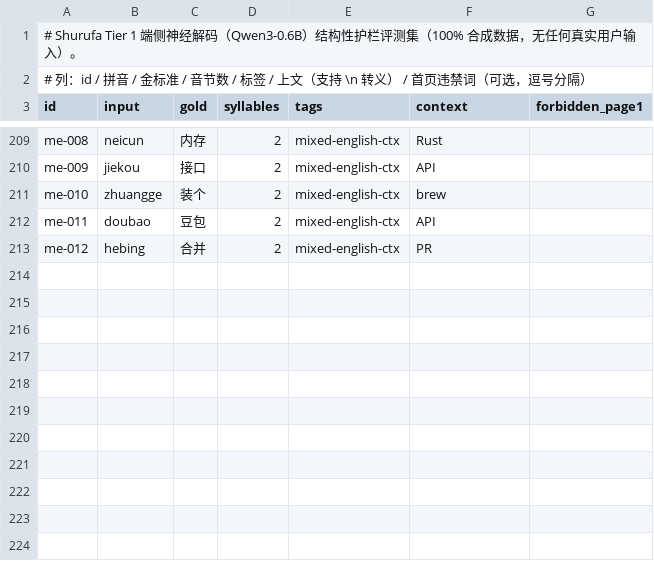
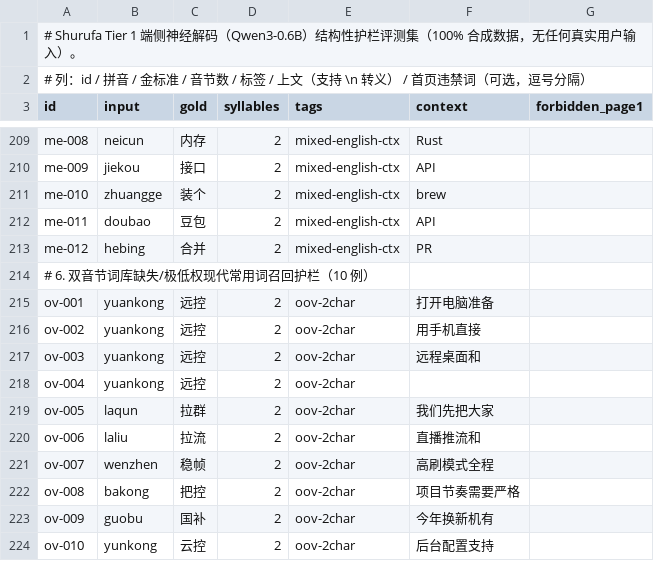
Before and after one commit to Unintendedz/shurufa, a TSV file: resources/eval/shurufa-tier1-guardrails-v1.tsv, drawn as a sheet; only a part is shown, gaps mark what is left out; the diff names each change by its address in the sheet, - before the commit and + after, or states it on an @@ line.

```diff
--- a/resources/eval/shurufa-tier1-guardrails-v1.tsv
+++ b/resources/eval/shurufa-tier1-guardrails-v1.tsv
+row 214: # 6. 双音节词库缺失/极低权现代常用词召回护栏（10 例）
+row 215: ov-001 | yuankong | 远控 | 2 | oov-2char | 打开电脑准备
+row 216: ov-002 | yuankong | 远控 | 2 | oov-2char | 用手机直接
+row 217: ov-003 | yuankong | 远控 | 2 | oov-2char | 远程桌面和
+row 218: ov-004 | yuankong | 远控 | 2 | oov-2char
+row 219: ov-005 | laqun | 拉群 | 2 | oov-2char | 我们先把大家
+row 220: ov-006 | laliu | 拉流 | 2 | oov-2char | 直播推流和
+row 221: ov-007 | wenzhen | 稳帧 | 2 | oov-2char | 高刷模式全程
+row 222: ov-008 | bakong | 把控 | 2 | oov-2char | 项目节奏需要严格
+row 223: ov-009 | guobu | 国补 | 2 | oov-2char | 今年换新机有
+row 224: ov-010 | yunkong | 云控 | 2 | oov-2char | 后台配置支持
```
Also changed, not shown: 12 other files.
